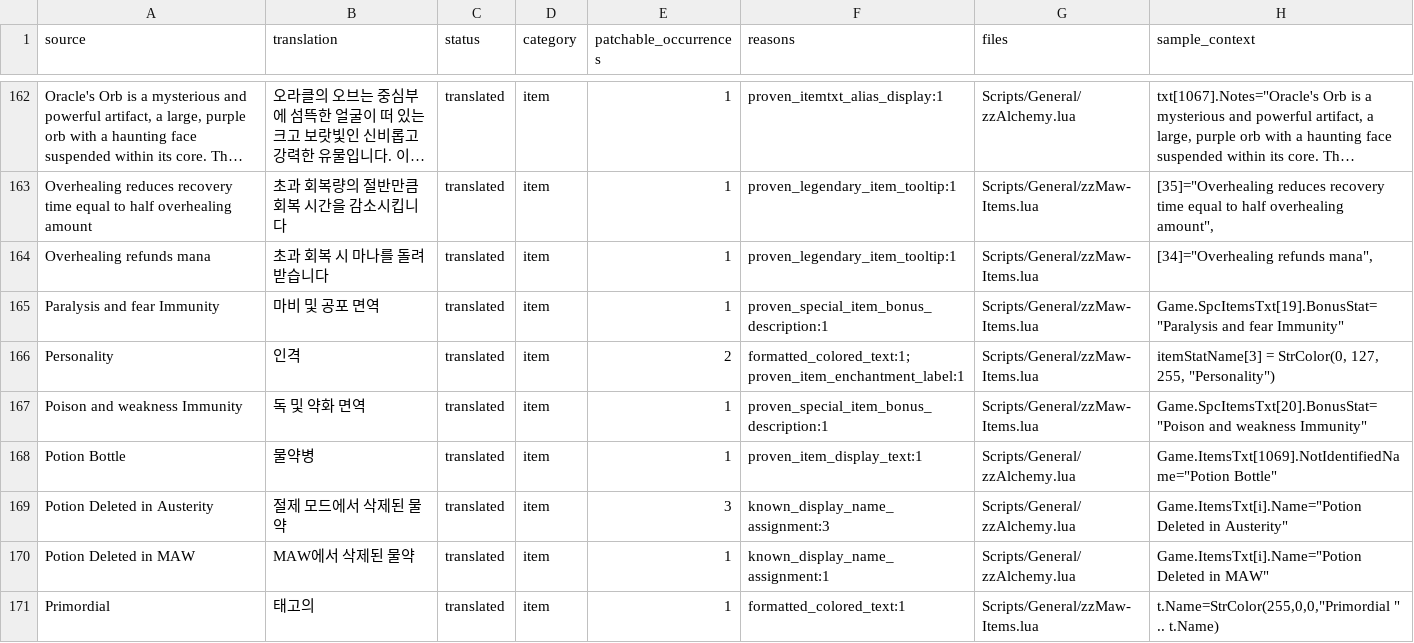
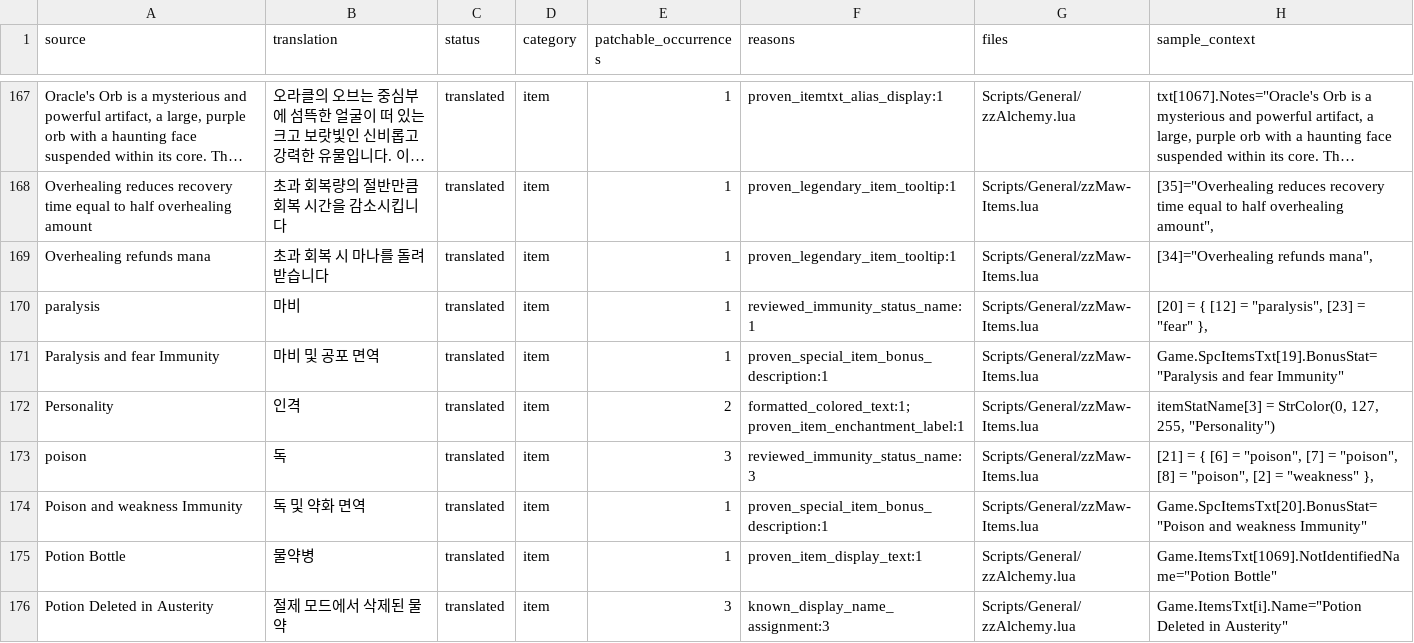
Before and after one commit to munument1/-KR-Maw-Mod-MMMerge, a TSV file: localization/patchable_candidates.tsv, drawn as a sheet; only a part is shown, gaps mark what is left out; the shorter side is filled out with more unchanged rows; long unchanged cells end in …; the diff covers the shown part only.

```diff
--- a/localization/patchable_candidates.tsv
+++ b/localization/patchable_candidates.tsv
@@ -300,4 +305,6 @@ Overhealing reduces recovery time equal to half overhealing amount	초과 회복
 Overhealing refunds mana	초과 회복 시 마나를 돌려받습니다	translated	item	1	proven_legendary_item_tooltip:1	Scripts/General/zzMaw-Items.lua	"[34]=""Overhealing refunds mana"","
+paralysis	마비	translated	item	1	reviewed_immunity_status_name:1	Scripts/General/zzMaw-Items.lua	"[20] = { [12] = ""paralysis"", [23] = ""fear"" },"
 Paralysis and fear Immunity	마비 및 공포 면역	translated	item	1	proven_special_item_bonus_description:1	Scripts/General/zzMaw-Items.lua	"Game.SpcItemsTxt[19].BonusStat=""Paralysis and fear Immunity"""
 Personality	인격	translated	item	2	formatted_colored_text:1; proven_item_enchantment_label:1	Scripts/General/zzMaw-Items.lua	"itemStatName[3] = StrColor(0, 127, 255, ""Personality"")"
+poison	독	translated	item	3	reviewed_immunity_status_name:3	Scripts/General/zzMaw-Items.lua	"[21] = { [6] = ""poison"", [7] = ""poison"", [8] = ""poison"", [2] = ""weakness"" },"
 Poison and weakness Immunity	독 및 약화 면역	translated	item	1	proven_special_item_bonus_description:1	Scripts/General/zzMaw-Items.lua	"Game.SpcItemsTxt[20].BonusStat=""Poison and weakness Immunity"""
```
Also changed, not shown: 11 added rows elsewhere in this file, localization/catalog.tsv, localization/uncertain_candidates.tsv, 5 other files.
